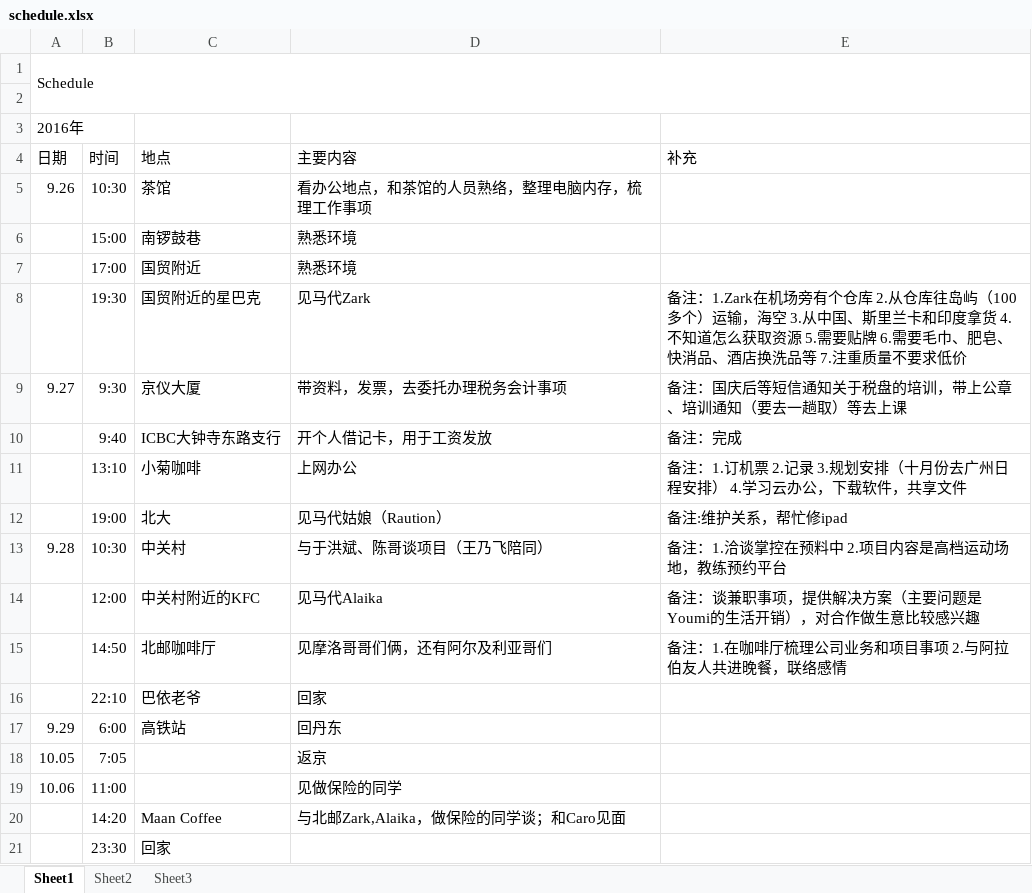
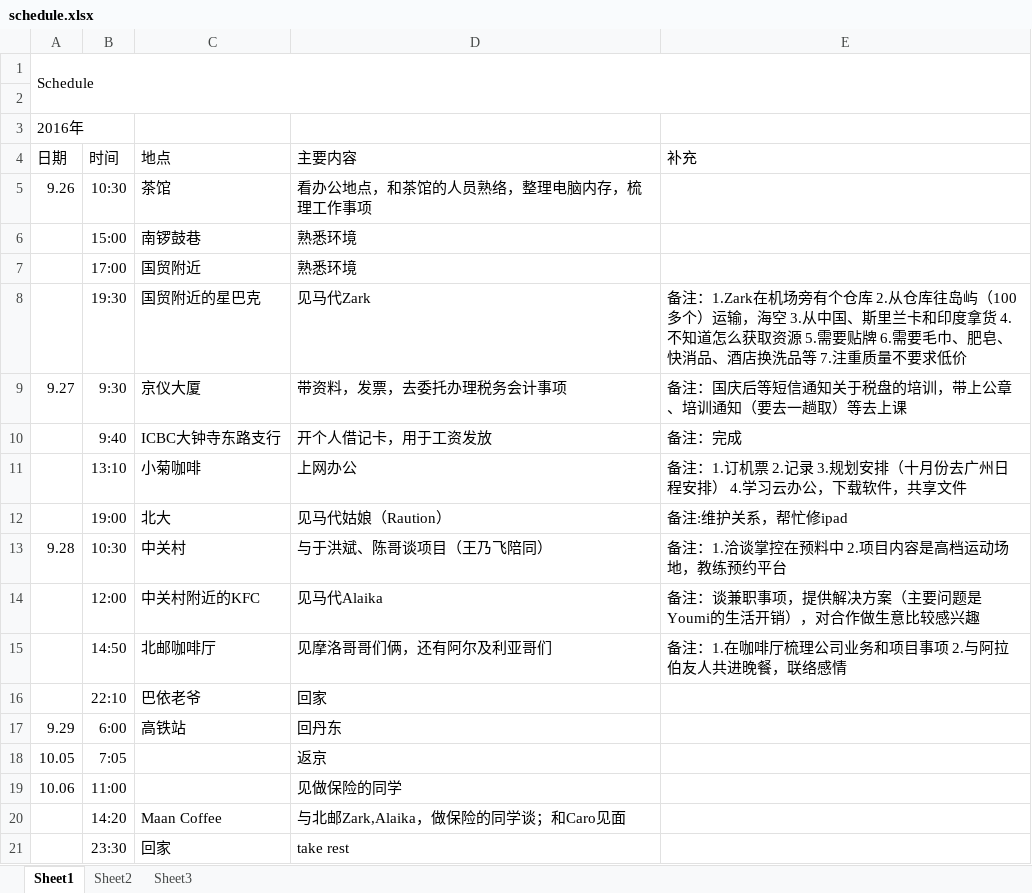
Before and after one commit to Piggsu/Record-2016.9.27-, an Excel workbook: schedule.xlsx, sheet Sheet1, drawn as a sheet; values as stored, in another font and other column widths than the file's, no borders; the diff names each change by its address in the sheet, - before the commit and + after, or states it on an @@ line.

Commit message:
change

```diff
--- a/schedule.xlsx (sheet Sheet1)
+++ b/schedule.xlsx (sheet Sheet1)
-D21 (主要内容): (empty)
+D21 (主要内容): take rest
```
